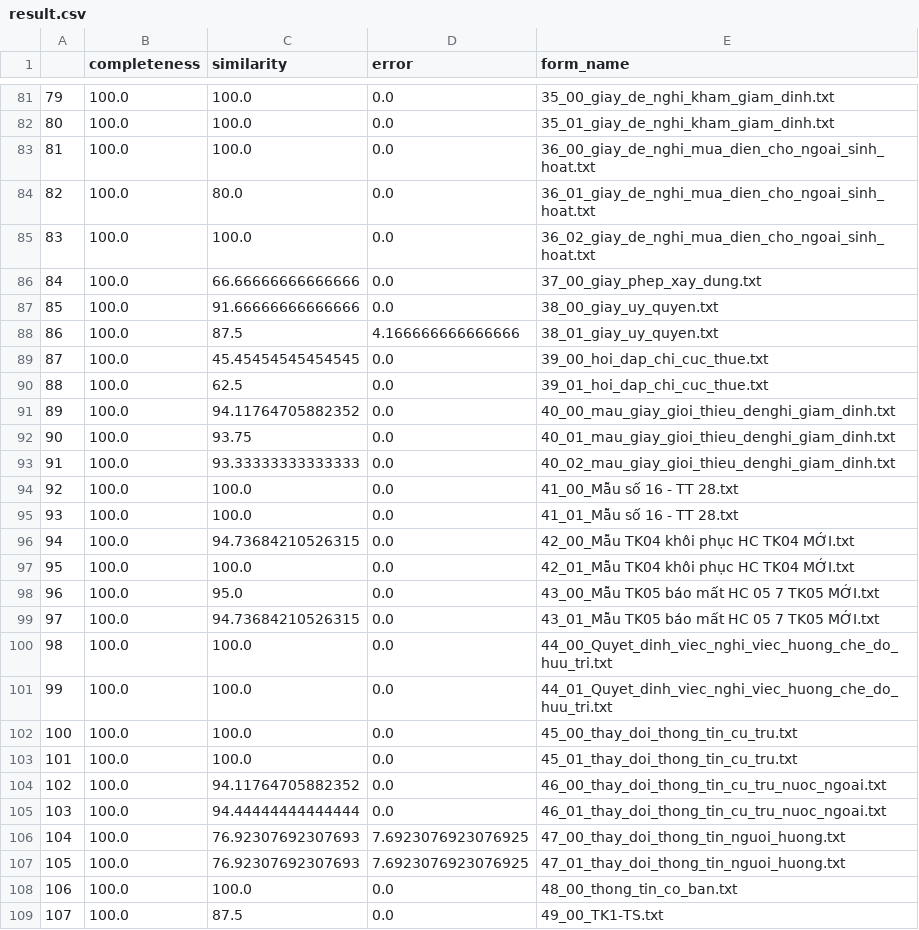
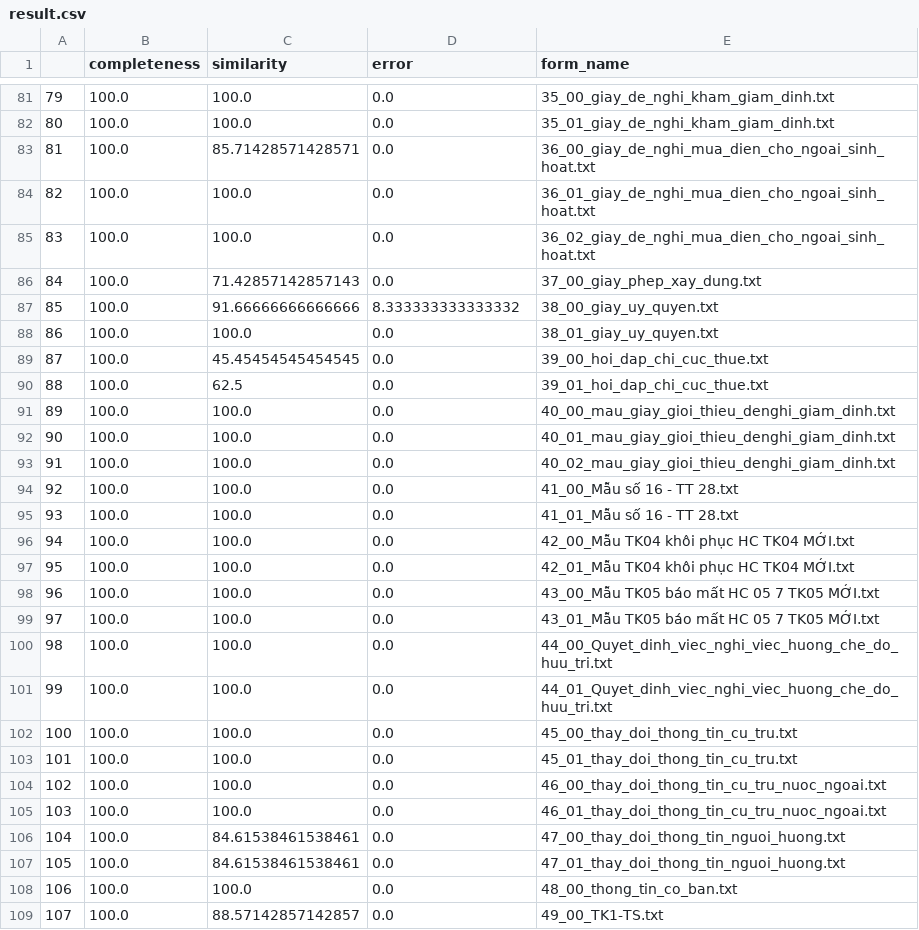
Before and after one commit to windymv025/KLTN-DocFilling-For-PublicSector-2025, a CSV file: result.csv, drawn as a sheet; only a part is shown, gaps mark what is left out; the diff covers the shown part only.

```diff
--- a/result.csv
+++ b/result.csv
@@ -82,19 +82,19 @@
 80,100.0,100.0,0.0,35_01_giay_de_nghi_kham_giam_dinh.txt
-81,100.0,100.0,0.0,36_00_giay_de_nghi_mua_dien_cho_ngoai_sinh_hoat.txt
-82,100.0,80.0,0.0,36_01_giay_de_nghi_mua_dien_cho_ngoai_sinh_hoat.txt
+81,100.0,85.71428571428571,0.0,36_00_giay_de_nghi_mua_dien_cho_ngoai_sinh_hoat.txt
+82,100.0,100.0,0.0,36_01_giay_de_nghi_mua_dien_cho_ngoai_sinh_hoat.txt
 83,100.0,100.0,0.0,36_02_giay_de_nghi_mua_dien_cho_ngoai_sinh_hoat.txt
-84,100.0,66.66666666666666,0.0,37_00_giay_phep_xay_dung.txt
-85,100.0,91.66666666666666,0.0,38_00_giay_uy_quyen.txt
-86,100.0,87.5,4.166666666666666,38_01_giay_uy_quyen.txt
+84,100.0,71.42857142857143,0.0,37_00_giay_phep_xay_dung.txt
+85,100.0,91.66666666666666,8.333333333333332,38_00_giay_uy_quyen.txt
+86,100.0,100.0,0.0,38_01_giay_uy_quyen.txt
 87,100.0,45.45454545454545,0.0,39_00_hoi_dap_chi_cuc_thue.txt
 88,100.0,62.5,0.0,39_01_hoi_dap_chi_cuc_thue.txt
-89,100.0,94.11764705882352,0.0,40_00_mau_giay_gioi_thieu_denghi_giam_dinh.txt
-90,100.0,93.75,0.0,40_01_mau_giay_gioi_thieu_denghi_giam_dinh.txt
-91,100.0,93.33333333333333,0.0,40_02_mau_giay_gioi_thieu_denghi_giam_dinh.txt
+89,100.0,100.0,0.0,40_00_mau_giay_gioi_thieu_denghi_giam_dinh.txt
+90,100.0,100.0,0.0,40_01_mau_giay_gioi_thieu_denghi_giam_dinh.txt
+91,100.0,100.0,0.0,40_02_mau_giay_gioi_thieu_denghi_giam_dinh.txt
 92,100.0,100.0,0.0,41_00_Mẫu số 16 - TT 28.txt
 93,100.0,100.0,0.0,41_01_Mẫu số 16 - TT 28.txt
-94,100.0,94.73684210526315,0.0,42_00_Mẫu TK04 khôi phục HC TK04 MỚI.txt
+94,100.0,100.0,0.0,42_00_Mẫu TK04 khôi phục HC TK04 MỚI.txt
 95,100.0,100.0,0.0,42_01_Mẫu TK04 khôi phục HC TK04 MỚI.txt
-96,100.0,95.0,0.0,43_00_Mẫu TK05 báo mất HC 05 7 TK05 MỚI.txt
-97,100.0,94.73684210526315,0.0,43_01_Mẫu TK05 báo mất HC 05 7 TK05 MỚI.txt
+96,100.0,100.0,0.0,43_00_Mẫu TK05 báo mất HC 05 7 TK05 MỚI.txt
+97,100.0,100.0,0.0,43_01_Mẫu TK05 báo mất HC 05 7 TK05 MỚI.txt
 98,100.0,100.0,0.0,44_00_Quyet_dinh_viec_nghi_viec_huong_che_do_huu_tri.txt
@@ -103,7 +103,7 @@
 101,100.0,100.0,0.0,45_01_thay_doi_thong_tin_cu_tru.txt
-102,100.0,94.11764705882352,0.0,46_00_thay_doi_thong_tin_cu_tru_nuoc_ngoai.txt
-103,100.0,94.44444444444444,0.0,46_01_thay_doi_thong_tin_cu_tru_nuoc_ngoai.txt
-104,100.0,76.92307692307693,7.6923076923076925,47_00_thay_doi_thong_tin_nguoi_huong.txt
-105,100.0,76.92307692307693,7.6923076923076925,47_01_thay_doi_thong_tin_nguoi_huong.txt
+102,100.0,100.0,0.0,46_00_thay_doi_thong_tin_cu_tru_nuoc_ngoai.txt
+103,100.0,100.0,0.0,46_01_thay_doi_thong_tin_cu_tru_nuoc_ngoai.txt
+104,100.0,84.61538461538461,0.0,47_00_thay_doi_thong_tin_nguoi_huong.txt
+105,100.0,84.61538461538461,0.0,47_01_thay_doi_thong_tin_nguoi_huong.txt
 106,100.0,100.0,0.0,48_00_thong_tin_co_ban.txt
-107,100.0,87.5,0.0,49_00_TK1-TS.txt
+107,100.0,88.57142857142857,0.0,49_00_TK1-TS.txt
```
Also changed, not shown: 64 edited cells elsewhere in this file, 4 other files.
